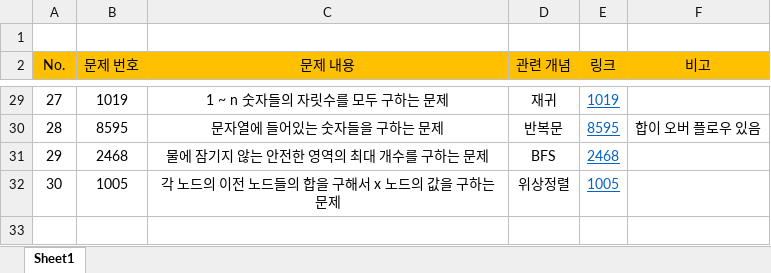
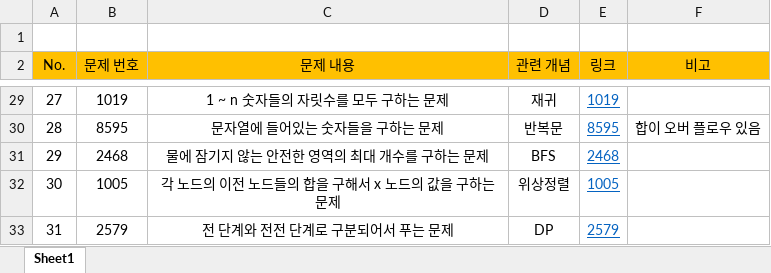
Before and after one commit to shouwn/baekjoon, an Excel workbook: 문제 목록.xlsx, sheet Sheet1, drawn as a sheet; only a part is shown, gaps mark what is left out; values as stored, in another font and other column widths than the file's, no borders; the diff names each change by its address in the sheet, - before the commit and + after, or states it on an @@ line.

```diff
--- a/문제 목록.xlsx (sheet Sheet1)
+++ b/문제 목록.xlsx (sheet Sheet1)
+row 33: 31 | 2579 | 전 단계와 전전 단계로 구분되어서 푸는 문제 | DP | 2579
```
Also changed, not shown: 1 other file.
